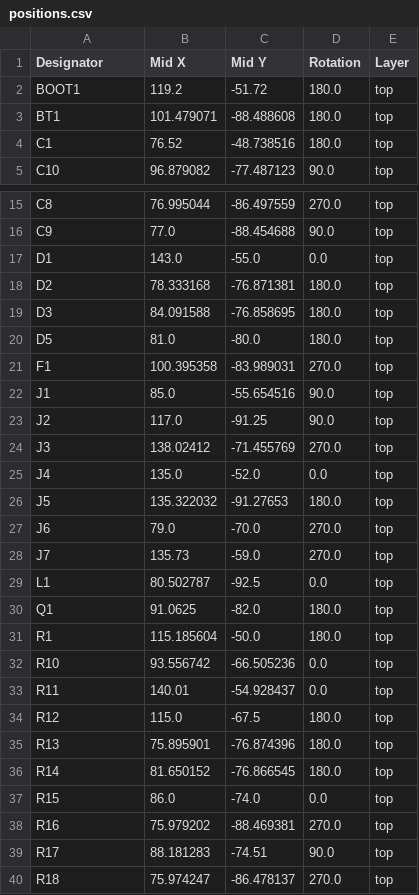
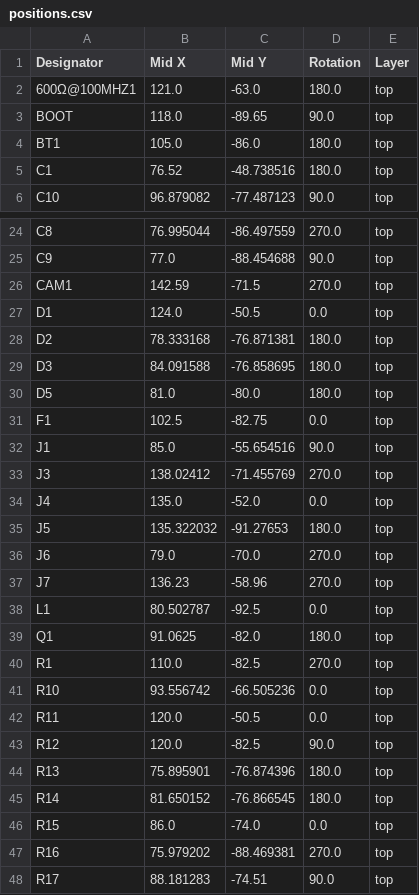
Before and after one commit to jackshisd/EoC-Lab, a CSV file: Hardware/Main Board/production/positions.csv, drawn as a sheet; only a part is shown, gaps mark what is left out; the shorter side is filled out with more unchanged rows; the diff covers the shown part only.

Commit message:
Pull hardware updates from codex temp branch
Bring the main board hardware changes from origin/codex-temp-main-hardware-push onto main while excluding transient KiCad autosave and lock files.

```diff
--- a/Hardware/Main Board/production/positions.csv
+++ b/Hardware/Main Board/production/positions.csv
@@ -1,4 +1,5 @@
 Designator,Mid X,Mid Y,Rotation,Layer
-BOOT1,119.2,-51.72,180.0,top
-BT1,101.479071,-88.488608,180.0,top
+600Ω@100MHZ1,121.0,-63.0,180.0,top
+BOOT,118.0,-89.65,90.0,top
+BT1,105.0,-86.0,180.0,top
 C1,76.52,-48.738516,180.0,top
@@ -16,3 +25,4 @@ C8,76.995044,-86.497559,270.0,top
 C9,77.0,-88.454688,90.0,top
-D1,143.0,-55.0,0.0,top
+CAM1,142.59,-71.5,270.0,top
+D1,124.0,-50.5,0.0,top
 D2,78.333168,-76.871381,180.0,top
@@ -20,5 +30,4 @@ D3,84.091588,-76.858695,180.0,top
 D5,81.0,-80.0,180.0,top
-F1,100.395358,-83.989031,270.0,top
+F1,102.5,-82.75,0.0,top
 J1,85.0,-55.654516,90.0,top
-J2,117.0,-91.25,90.0,top
 J3,138.02412,-71.455769,270.0,top
@@ -27,9 +36,9 @@ J5,135.322032,-91.27653,180.0,top
 J6,79.0,-70.0,270.0,top
-J7,135.73,-59.0,270.0,top
+J7,136.23,-58.96,270.0,top
 L1,80.502787,-92.5,0.0,top
 Q1,91.0625,-82.0,180.0,top
-R1,115.185604,-50.0,180.0,top
+R1,110.0,-82.5,270.0,top
 R10,93.556742,-66.505236,0.0,top
-R11,140.01,-54.928437,0.0,top
-R12,115.0,-67.5,180.0,top
+R11,120.0,-50.5,0.0,top
+R12,120.0,-82.5,90.0,top
 R13,75.895901,-76.874396,180.0,top
```
Also changed, not shown: 14 added rows, 2 removed rows and 12 edited cells elsewhere in this file, Hardware/Main Board/production/bom.csv, Hardware/Main Board/production/designators.csv, 18 other files.
